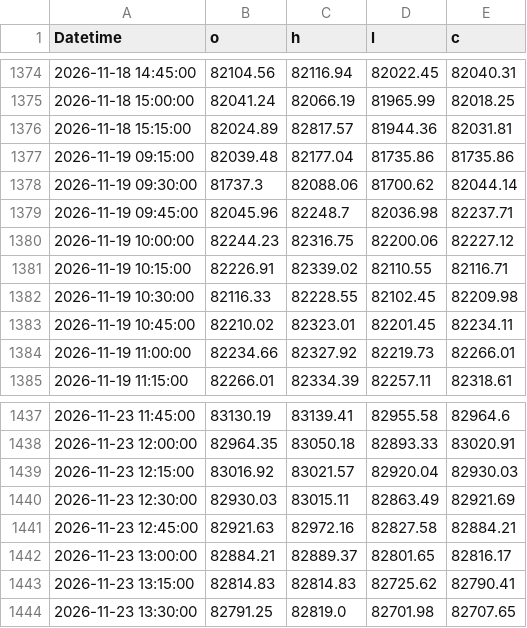
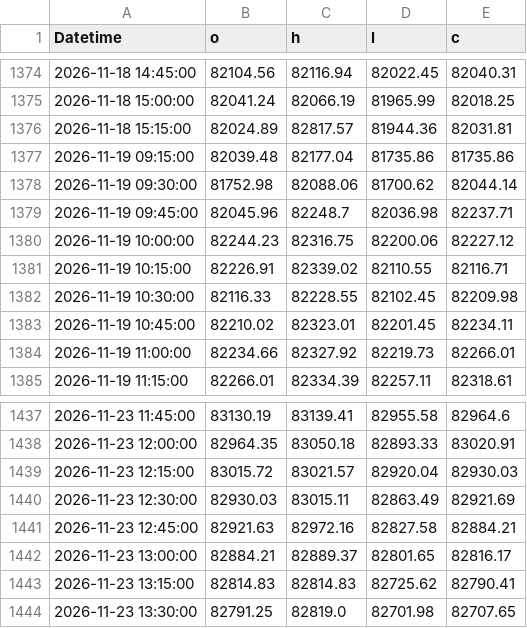
Before and after one commit to punkesh93/india-bias-dashboard, a CSV file: data/intraday_hist/SENSEX_15m.csv, drawn as a sheet; only a part is shown, gaps mark what is left out; the diff covers the shown part only.

```diff
--- a/data/intraday_hist/SENSEX_15m.csv
+++ b/data/intraday_hist/SENSEX_15m.csv
@@ -1377,3 +1377,3 @@ Datetime,o,h,l,c
 2026-11-19 09:15:00,82039.48,82177.04,81735.86,81735.86
-2026-11-19 09:30:00,81737.3,82088.06,81700.62,82044.14
+2026-11-19 09:30:00,81752.98,82088.06,81700.62,82044.14
 2026-11-19 09:45:00,82045.96,82248.7,82036.98,82237.71
@@ -1438,3 +1438,3 @@ Datetime,o,h,l,c
 2026-11-23 12:00:00,82964.35,83050.18,82893.33,83020.91
-2026-11-23 12:15:00,83016.92,83021.57,82920.04,82930.03
+2026-11-23 12:15:00,83015.72,83021.57,82920.04,82930.03
 2026-11-23 12:30:00,82930.03,83015.11,82863.49,82921.69
```
Also changed, not shown: 11 edited cells elsewhere in this file, data/intraday_hist/BANKNIFTY_15m.csv, data/intraday_hist/NIFTY_15m.csv, 3 other files.
